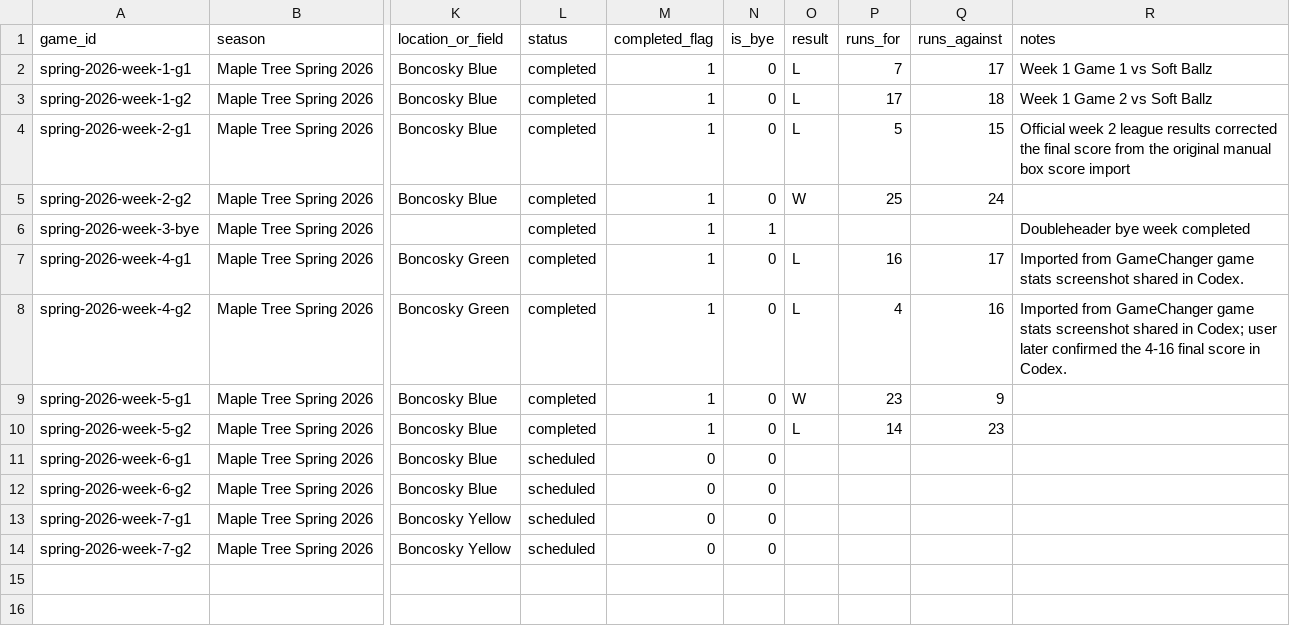
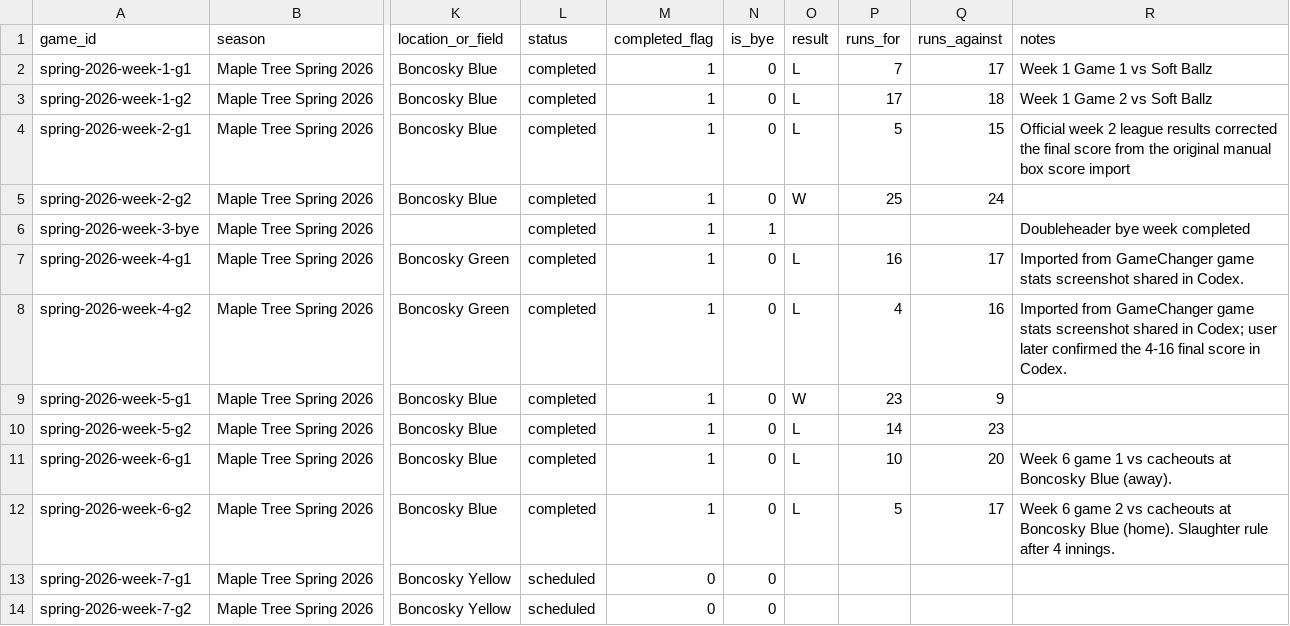
Before and after one commit to tatkins11/maple-tree-dashboard, a CSV file: data/processed/team_schedule.csv, drawn as a sheet; only a part is shown, gaps mark what is left out; the diff names each change by its address in the sheet, - before the commit and + after, or states it on an @@ line.

```diff
--- a/data/processed/team_schedule.csv
+++ b/data/processed/team_schedule.csv
-L11:L12 (status): scheduled
+L11:L12 (status): completed
-M11:M12 (completed_flag): 0
+M11:M12 (completed_flag): 1
-O11:O12 (result): (empty)
+O11:O12 (result): L
-P11 (runs_for): (empty)
+P11 (runs_for): 10
-Q11 (runs_against): (empty)
+Q11 (runs_against): 20
-R11 (notes): (empty)
+R11 (notes): Week 6 game 1 vs cacheouts at Boncosky Blue (away).
-P12 (runs_for): (empty)
+P12 (runs_for): 5
-Q12 (runs_against): (empty)
+Q12 (runs_against): 17
-R12 (notes): (empty)
+R12 (notes): Week 6 game 2 vs cacheouts at Boncosky Blue (home). Slaughter rule after 4 innings.
```
Also changed, not shown: data/processed/game_boxscore_batting.csv, data/processed/game_boxscore_games.csv, 3 other files.
